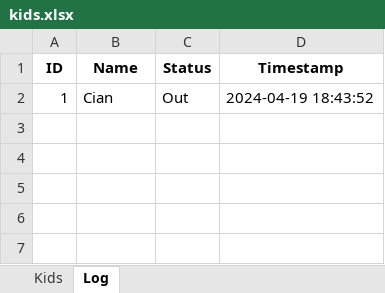
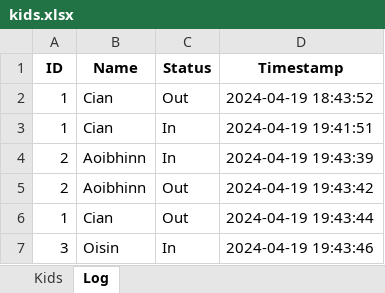
Before and after one commit to cianmacg/afterschool-api, an Excel workbook: public/sheets/kids.xlsx, sheet Log, drawn as a sheet; values as stored, in another font and other column widths than the file's, no borders; the diff names each change by its address in the sheet, - before the commit and + after, or states it on an @@ line.

Commit message:
get logs
There is now a path to obtain the logs sheet as a json

```diff
--- a/public/sheets/kids.xlsx (sheet Log)
+++ b/public/sheets/kids.xlsx (sheet Log)
+row 3: 1 | Cian | In | 2024-04-19 19:41:51
+row 4: 2 | Aoibhinn | In | 2024-04-19 19:43:39
+row 5: 2 | Aoibhinn | Out | 2024-04-19 19:43:42
+row 6: 1 | Cian | Out | 2024-04-19 19:43:44
+row 7: 3 | Oisin | In | 2024-04-19 19:43:46
```
Also changed, not shown: sheet Kids, 2 other files.
